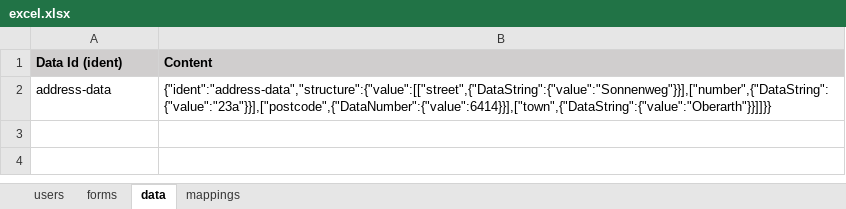
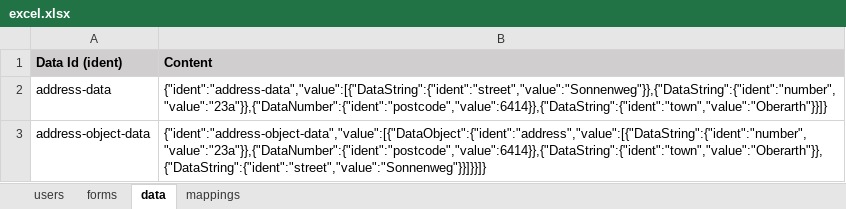
Before and after one commit to pme123/play-binding-form, an Excel workbook: server/conf/excel/excel.xlsx, sheet data, drawn as a sheet; values as stored, in another font and other column widths than the file's, no borders; the diff names each change by its address in the sheet, - before the commit and + after, or states it on an @@ line.

Commit message:
fixes in DataStructureDragDrop

```diff
--- a/server/conf/excel/excel.xlsx (sheet data)
+++ b/server/conf/excel/excel.xlsx (sheet data)
-B2 (Content): {"ident":"address-data","structure":{"value":[["street",{"DataString":{"value":"Sonnenweg"}}],["number",{"DataString":{"value":"23a"}}],["postcode",{"DataNumber":{"value":6414}}],["town",{"DataString":{"value":"Oberarth"}}]]}}
+B2 (Content): {"ident":"address-data","value":[{"DataString":{"ident":"street","value":"Sonnenweg"}},{"DataString":{"ident":"number","value":"23a"}},{"DataNumber":{"ident":"postcode","value":6414}},{"DataString":{"ident":"town","value":"Oberarth"}}]}
+row 3: address-object-data | {"ident":"address-object-data","value":[{"DataObject":{"ident":"address","value":[{"DataString":{"ident":"number","value":"23a"}},{"DataNumber":{"ident":"postcode","value":6414}},{"DataString":{"ident":"town","value":"Oberarth"}},{"DataString":{"ident":"street","value":"Sonnenweg"}}]}}]}
```
Also changed, not shown: 16 other files.
